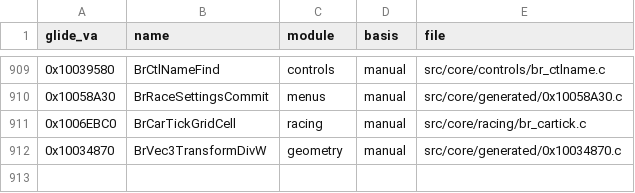
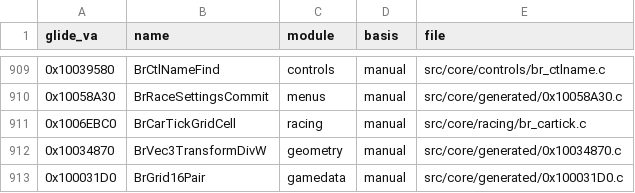
Before and after one commit to jeff-strutb/brally, a CSV file: config/filing.csv, drawn as a sheet; only a part is shown, gaps mark what is left out.

Commit message:
0x100031D0 BrGrid16Pair byte-exact: 64x64 u16 grid cell and next packed as value | delta<<16; both indices computed before the loads, 32-bit lo/hi so lo*0xFFFF is not narrowed

```diff
--- a/config/filing.csv
+++ b/config/filing.csv
@@ -912 +912,2 @@ glide_va,name,module,basis,file
 0x10034870,BrVec3TransformDivW,geometry,manual,src/core/generated/0x10034870.c
+0x100031D0,BrGrid16Pair,gamedata,manual,src/core/generated/0x100031D0.c
```
Also changed, not shown: 1 other file.
